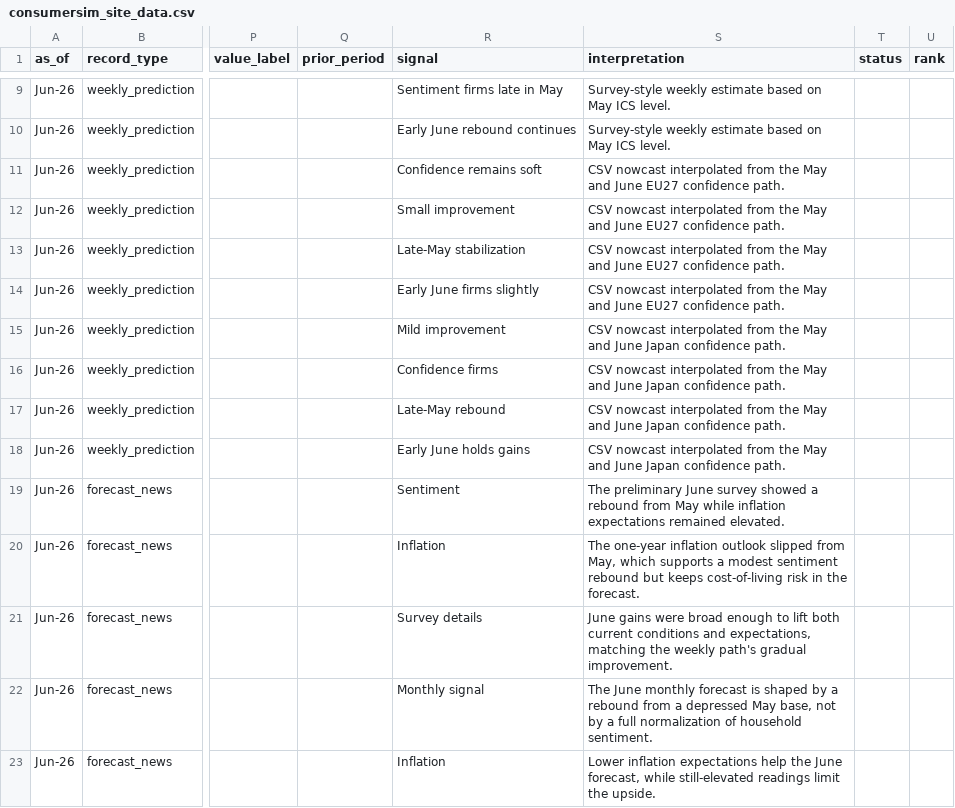
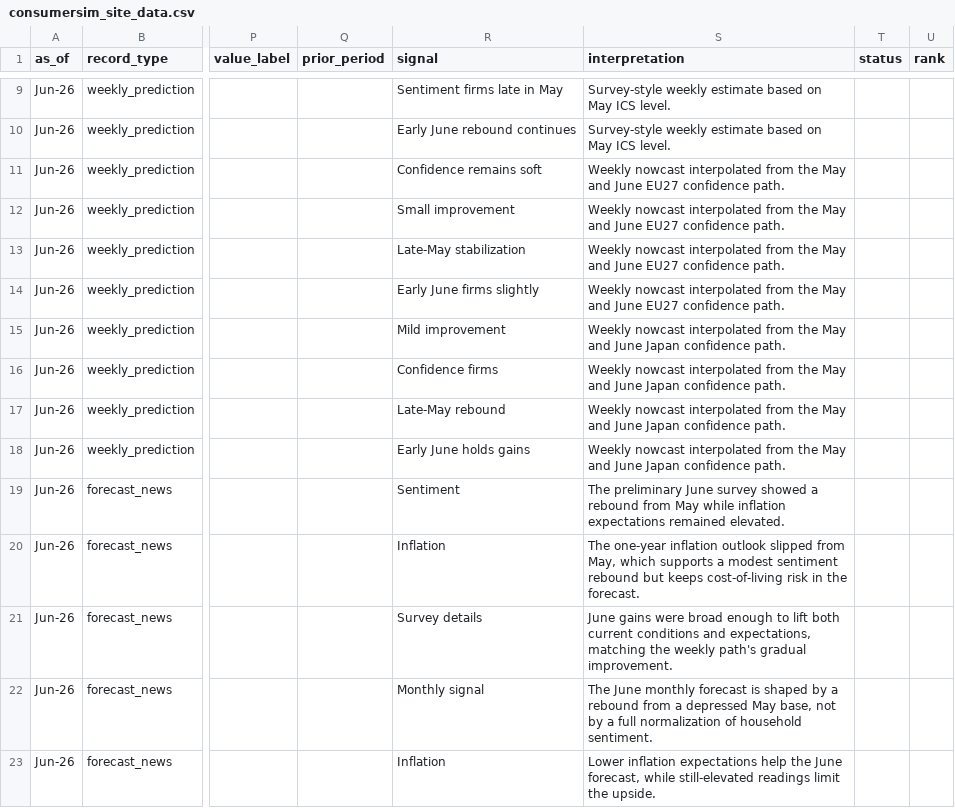
Before and after one commit to RunRiotComeOn/consumersim-website, a CSV file: data/consumersim_site_data.csv, drawn as a sheet; only a part is shown, gaps mark what is left out; the diff names each change by its address in the sheet, - before the commit and + after, or states it on an @@ line.

Commit message:
Remove CSV wording from site copy

```diff
--- a/data/consumersim_site_data.csv
+++ b/data/consumersim_site_data.csv
-S11:S14 (interpretation): CSV nowcast interpolated…
+S11:S14 (interpretation): Weekly nowcast interpolated…
-S15:S18 (interpretation): CSV nowcast interpolated…
+S15:S18 (interpretation): Weekly nowcast interpolated…
```
Also changed, not shown: 2 other files.
